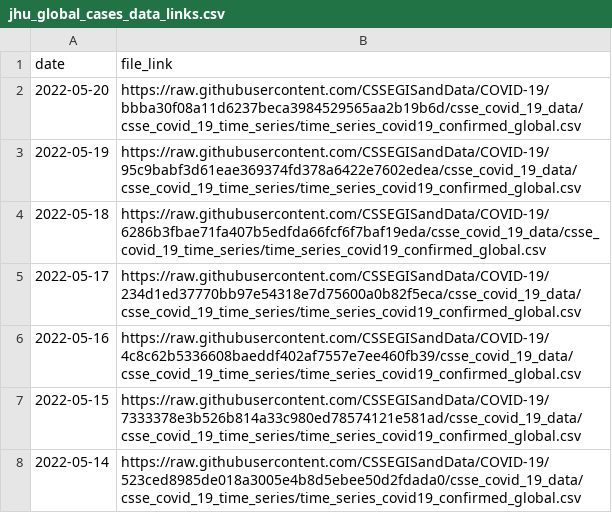
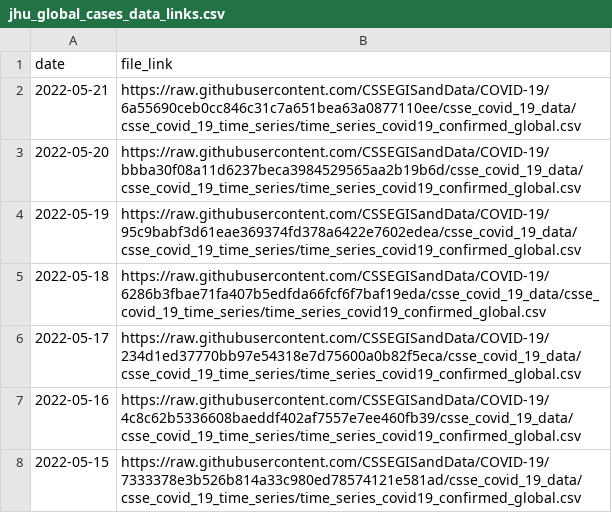
Before and after one commit to Serena-Wang/covidData, a CSV file: data/jhu_global_cases_data_links.csv, drawn as a sheet; only a part is shown; the shorter side is filled out with more unchanged rows; the diff names each change by its address in the sheet, - before the commit and + after, or states it on an @@ line.

```diff
--- a/data/jhu_global_cases_data_links.csv
+++ b/data/jhu_global_cases_data_links.csv
+row 2: 2022-05-21 | https://raw.githubusercontent.com/CSSEGISandData/COVID-19/6a55690ceb0cc846c31c7a651bea63a0877110ee/csse_covid_19_data/csse_covid_19_time_series/time_series_covid19_confirmed_global.csv
```
Also changed, not shown: data/jhu_global_deaths_data_links.csv, data/jhu_us_cases_data_links.csv, 1 other file.
